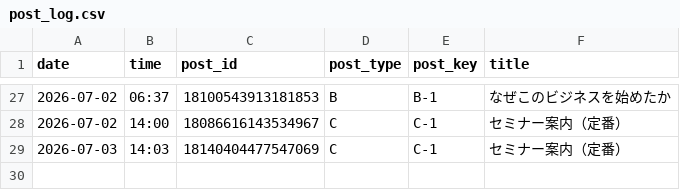
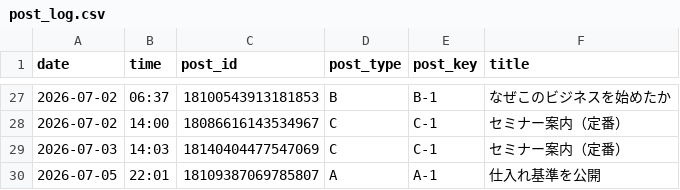
Before and after one commit to vintagegarakuta-gthub/meiryu-threads-auto-post, a CSV file: post_log.csv, drawn as a sheet; only a part is shown, gaps mark what is left out.

```diff
--- a/post_log.csv
+++ b/post_log.csv
@@ -29 +29,2 @@ date,time,post_id,post_type,post_key,title
 2026-07-03,14:03,18140404477547069,C,C-1,セミナー案内（定番）
+2026-07-05,22:01,18109387069785807,A,A-1,仕入れ基準を公開
```
